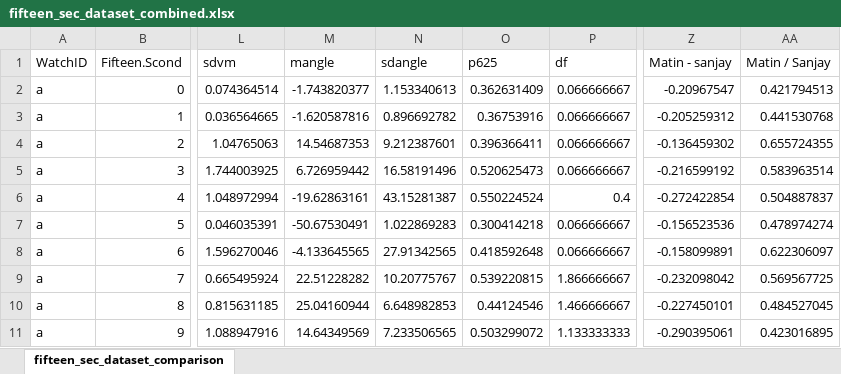
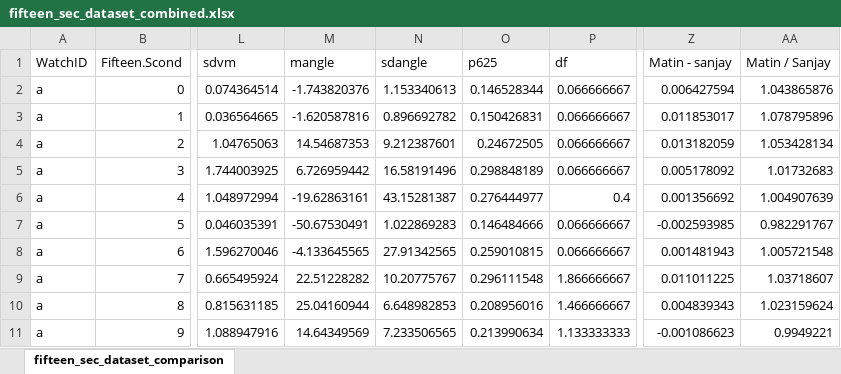
Before and after one commit to Nirespire/fftjs_test, an Excel workbook: data/fifteen_sec_dataset_combined.xlsx, sheet fifteen_sec_dataset_comparison, drawn as a sheet; only a part is shown, gaps mark what is left out; values as stored, in another font and other column widths than the file's, no borders; charts and pictures not drawn; the diff covers the shown part only; the diff names each change by its address in the sheet, - before the commit and + after, or states it on an @@ line.

```diff
--- a/data/fifteen_sec_dataset_combined.xlsx (sheet fifteen_sec_dataset_comparison)
+++ b/data/fifteen_sec_dataset_combined.xlsx (sheet fifteen_sec_dataset_comparison)
-M2: -1.743820377
+M2: -1.743820376
-O2: 0.362631409
+O2: 0.146528344
-Z2: -0.20967547
+Z2: 0.006427594
-AA2: 0.421794513
+AA2: 1.043865876
-O3: 0.36753916
+O3: 0.150426831
-Z3: -0.205259312
+Z3: 0.011853017
-AA3: 0.441530768
+AA3: 1.078795896
-O4: 0.396366411
+O4: 0.24672505
-Z4: -0.136459302
+Z4: 0.013182059
-AA4: 0.655724355
+AA4: 1.053428134
-O5: 0.520625473
+O5: 0.298848189
-Z5: -0.216599192
+Z5: 0.005178092
-AA5: 0.583963514
+AA5: 1.01732683
-O6: 0.550224524
+O6: 0.276444977
-Z6: -0.272422854
+Z6: 0.001356692
-AA6: 0.504887837
+AA6: 1.004907639
-O7: 0.300414218
+O7: 0.146484666
-Z7: -0.156523536
+Z7: -0.002593985
-AA7: 0.478974274
+AA7: 0.982291767
-O8: 0.418592648
+O8: 0.259010815
-Z8: -0.158099891
+Z8: 0.001481943
-AA8: 0.622306097
+AA8: 1.005721548
-O9: 0.539220815
+O9: 0.296111548
-Z9: -0.232098042
+Z9: 0.011011225
-AA9: 0.569567725
+AA9: 1.03718607
-O10: 0.44124546
+O10: 0.208956016
-Z10: -0.227450101
+Z10: 0.004839343
-AA10: 0.484527045
+AA10: 1.023159624
-O11: 0.503299072
+O11: 0.213990634
-Z11: -0.290395061
+Z11: -0.001086623
-AA11: 0.423016895
+AA11: 0.9949221
```
Also changed, not shown: 127 edited cells elsewhere in this sheet, charts or pictures, 1 other file.
